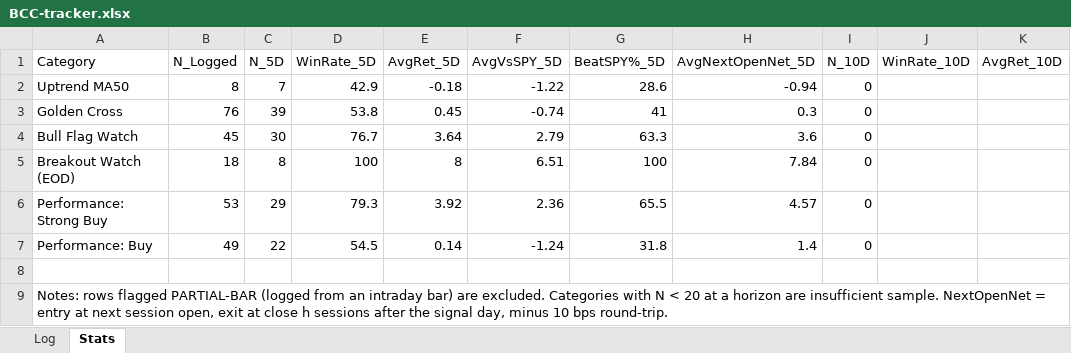
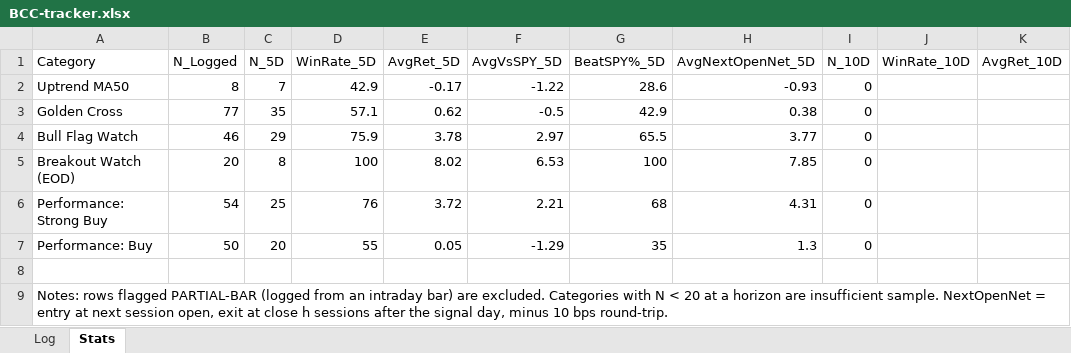
Before and after one commit to Moopheus1/Quant-Records, an Excel workbook: bcc/data/BCC-tracker.xlsx, sheet Stats, drawn as a sheet; only a part is shown; values as stored, in another font and other column widths than the file's, no borders; the diff names each change by its address in the sheet, - before the commit and + after, or states it on an @@ line.

```diff
--- a/bcc/data/BCC-tracker.xlsx (sheet Stats)
+++ b/bcc/data/BCC-tracker.xlsx (sheet Stats)
-E2 (AvgRet_5D): -0.18
+E2 (AvgRet_5D): -0.17
-H2 (AvgNextOpenNet_5D): -0.94
+H2 (AvgNextOpenNet_5D): -0.93
-B3 (N_Logged): 76
+B3 (N_Logged): 77
-C3 (N_5D): 39
+C3 (N_5D): 35
-D3 (WinRate_5D): 53.8
+D3 (WinRate_5D): 57.1
-E3 (AvgRet_5D): 0.45
+E3 (AvgRet_5D): 0.62
-F3 (AvgVsSPY_5D): -0.74
+F3 (AvgVsSPY_5D): -0.5
-G3 (BeatSPY%_5D): 41
+G3 (BeatSPY%_5D): 42.9
-H3 (AvgNextOpenNet_5D): 0.3
+H3 (AvgNextOpenNet_5D): 0.38
-B4 (N_Logged): 45
+B4 (N_Logged): 46
-C4 (N_5D): 30
+C4 (N_5D): 29
-D4 (WinRate_5D): 76.7
+D4 (WinRate_5D): 75.9
-E4 (AvgRet_5D): 3.64
+E4 (AvgRet_5D): 3.78
-F4 (AvgVsSPY_5D): 2.79
+F4 (AvgVsSPY_5D): 2.97
-G4 (BeatSPY%_5D): 63.3
+G4 (BeatSPY%_5D): 65.5
-H4 (AvgNextOpenNet_5D): 3.6
+H4 (AvgNextOpenNet_5D): 3.77
-B5 (N_Logged): 18
+B5 (N_Logged): 20
-E5 (AvgRet_5D): 8
+E5 (AvgRet_5D): 8.02
-F5 (AvgVsSPY_5D): 6.51
+F5 (AvgVsSPY_5D): 6.53
-H5 (AvgNextOpenNet_5D): 7.84
+H5 (AvgNextOpenNet_5D): 7.85
-B6 (N_Logged): 53
+B6 (N_Logged): 54
-C6 (N_5D): 29
+C6 (N_5D): 25
-D6 (WinRate_5D): 79.3
+D6 (WinRate_5D): 76
-E6 (AvgRet_5D): 3.92
+E6 (AvgRet_5D): 3.72
-F6 (AvgVsSPY_5D): 2.36
+F6 (AvgVsSPY_5D): 2.21
-G6 (BeatSPY%_5D): 65.5
+G6 (BeatSPY%_5D): 68
-H6 (AvgNextOpenNet_5D): 4.57
+H6 (AvgNextOpenNet_5D): 4.31
-B7 (N_Logged): 49
+B7 (N_Logged): 50
-C7 (N_5D): 22
+C7 (N_5D): 20
-D7 (WinRate_5D): 54.5
+D7 (WinRate_5D): 55
-E7 (AvgRet_5D): 0.14
+E7 (AvgRet_5D): 0.05
-F7 (AvgVsSPY_5D): -1.24
+F7 (AvgVsSPY_5D): -1.29
-G7 (BeatSPY%_5D): 31.8
+G7 (BeatSPY%_5D): 35
-H7 (AvgNextOpenNet_5D): 1.4
+H7 (AvgNextOpenNet_5D): 1.3
```
Also changed, not shown: sheet Log, 2 other files.
